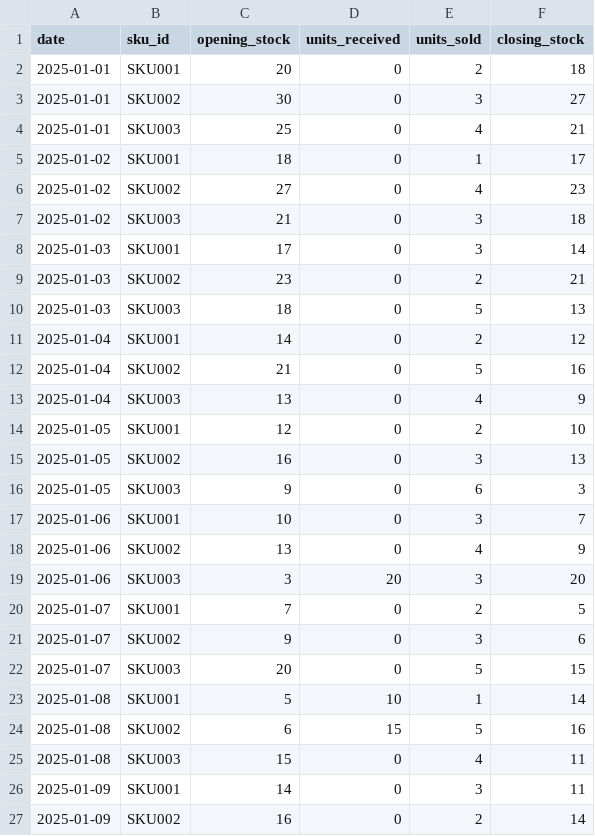
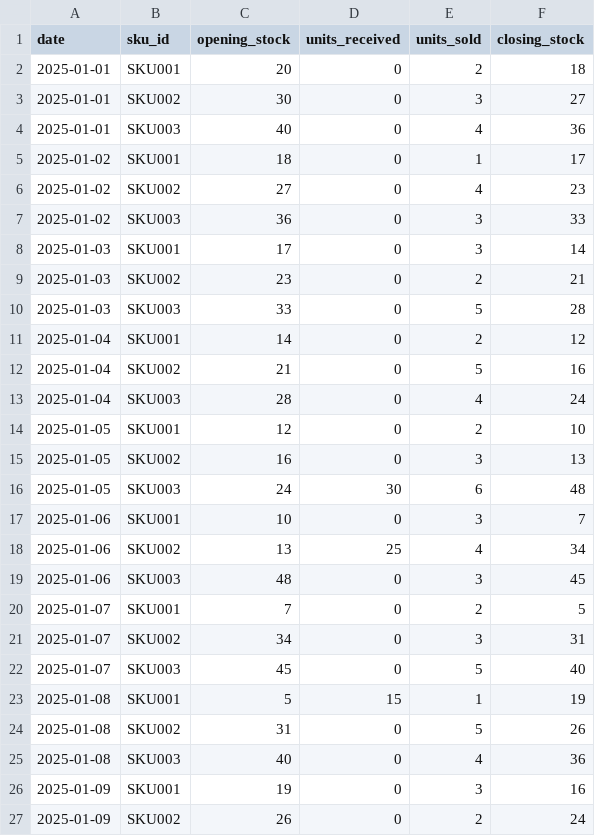
Before and after one commit to Rinkucheekati/-FORESIGHT, a CSV file: data/raw/inventory_snapshots.csv, drawn as a sheet; only a part is shown; the diff covers the shown part only.

Commit message:
Update inventory_snapshots.csv

```diff
--- a/data/raw/inventory_snapshots.csv
+++ b/data/raw/inventory_snapshots.csv
@@ -3,25 +3,25 @@ date,sku_id,opening_stock,units_received,units_sold,closing_stock
 2025-01-01,SKU002,30,0,3,27
-2025-01-01,SKU003,25,0,4,21
+2025-01-01,SKU003,40,0,4,36
 2025-01-02,SKU001,18,0,1,17
 2025-01-02,SKU002,27,0,4,23
-2025-01-02,SKU003,21,0,3,18
+2025-01-02,SKU003,36,0,3,33
 2025-01-03,SKU001,17,0,3,14
 2025-01-03,SKU002,23,0,2,21
-2025-01-03,SKU003,18,0,5,13
+2025-01-03,SKU003,33,0,5,28
 2025-01-04,SKU001,14,0,2,12
 2025-01-04,SKU002,21,0,5,16
-2025-01-04,SKU003,13,0,4,9
+2025-01-04,SKU003,28,0,4,24
 2025-01-05,SKU001,12,0,2,10
 2025-01-05,SKU002,16,0,3,13
-2025-01-05,SKU003,9,0,6,3
+2025-01-05,SKU003,24,30,6,48
 2025-01-06,SKU001,10,0,3,7
-2025-01-06,SKU002,13,0,4,9
-2025-01-06,SKU003,3,20,3,20
+2025-01-06,SKU002,13,25,4,34
+2025-01-06,SKU003,48,0,3,45
 2025-01-07,SKU001,7,0,2,5
-2025-01-07,SKU002,9,0,3,6
-2025-01-07,SKU003,20,0,5,15
-2025-01-08,SKU001,5,10,1,14
-2025-01-08,SKU002,6,15,5,16
-2025-01-08,SKU003,15,0,4,11
-2025-01-09,SKU001,14,0,3,11
-2025-01-09,SKU002,16,0,2,14
+2025-01-07,SKU002,34,0,3,31
+2025-01-07,SKU003,45,0,5,40
+2025-01-08,SKU001,5,15,1,19
+2025-01-08,SKU002,31,0,5,26
+2025-01-08,SKU003,40,0,4,36
+2025-01-09,SKU001,19,0,3,16
+2025-01-09,SKU002,26,0,2,24
```
Also changed, not shown: 34 edited cells elsewhere in this file.
